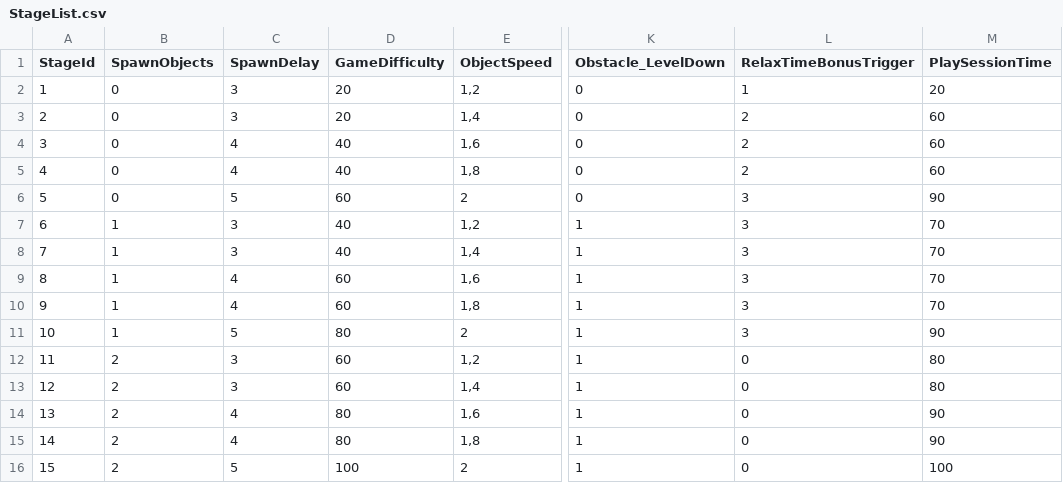
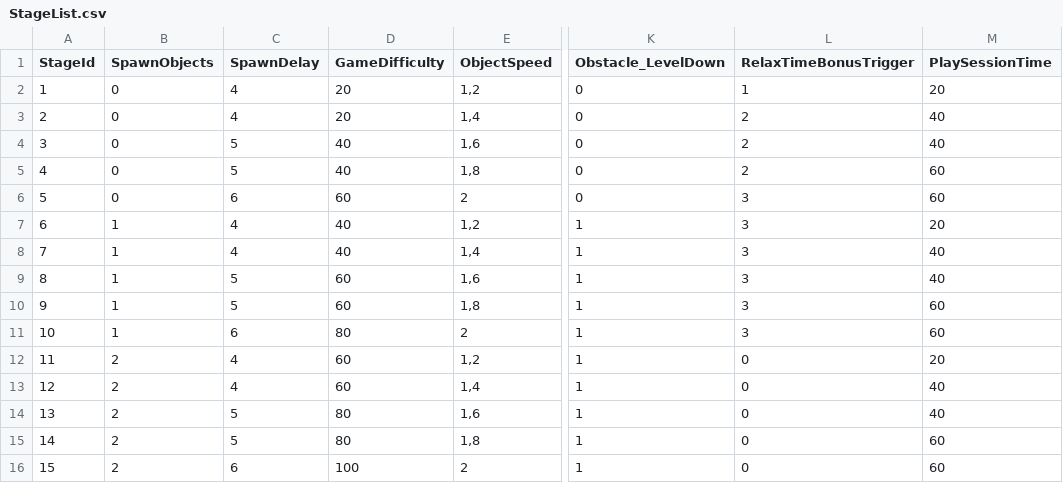
Before and after one commit to LiserLine/IBLUEIT, a CSV file: Assets/StreamingAssets/GameSettings/StageList.csv, drawn as a sheet; only a part is shown, gaps mark what is left out; the diff names each change by its address in the sheet, - before the commit and + after, or states it on an @@ line.

Commit message:
Atualizacao dos stages

```diff
--- a/Assets/StreamingAssets/GameSettings/StageList.csv
+++ b/Assets/StreamingAssets/GameSettings/StageList.csv
-C2:C3 (SpawnDelay): 3
+C2:C3 (SpawnDelay): 4
-M3:M4 (PlaySessionTime): 60
+M3:M4 (PlaySessionTime): 40
-C4:C5 (SpawnDelay): 4
+C4:C5 (SpawnDelay): 5
-C6 (SpawnDelay): 5
+C6 (SpawnDelay): 6
-M6 (PlaySessionTime): 90
+M6 (PlaySessionTime): 60
-C7:C8 (SpawnDelay): 3
+C7:C8 (SpawnDelay): 4
-M7 (PlaySessionTime): 70
+M7 (PlaySessionTime): 20
-M8:M9 (PlaySessionTime): 70
+M8:M9 (PlaySessionTime): 40
-C9:C10 (SpawnDelay): 4
+C9:C10 (SpawnDelay): 5
-M10 (PlaySessionTime): 70
+M10 (PlaySessionTime): 60
-C11 (SpawnDelay): 5
+C11 (SpawnDelay): 6
-M11 (PlaySessionTime): 90
+M11 (PlaySessionTime): 60
-C12:C13 (SpawnDelay): 3
+C12:C13 (SpawnDelay): 4
-M12 (PlaySessionTime): 80
+M12 (PlaySessionTime): 20
-M13 (PlaySessionTime): 80
+M13 (PlaySessionTime): 40
-C14:C15 (SpawnDelay): 4
+C14:C15 (SpawnDelay): 5
-M14 (PlaySessionTime): 90
+M14 (PlaySessionTime): 40
-M15 (PlaySessionTime): 90
+M15 (PlaySessionTime): 60
-C16 (SpawnDelay): 5
+C16 (SpawnDelay): 6
-M16 (PlaySessionTime): 100
+M16 (PlaySessionTime): 60
```
